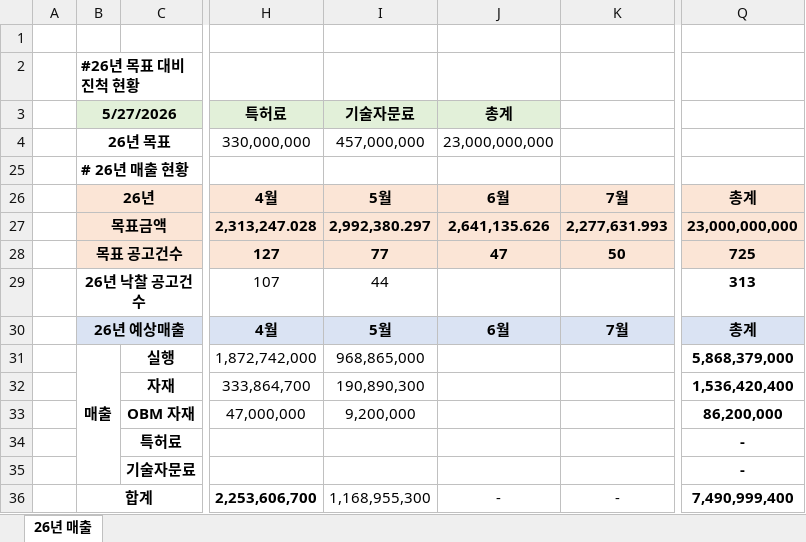
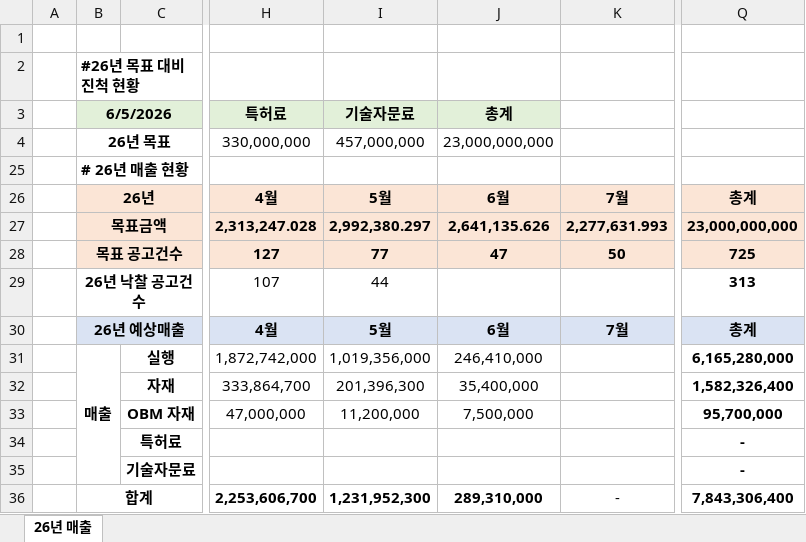
Before and after one commit to poursolution/sales-dashboard, an Excel workbook: 매출 비교데이터.xlsm, sheet 26년 매출, drawn as a sheet; only a part is shown, gaps mark what is left out; values as stored, in another font and other column widths than the file's, no borders; the diff names each change by its address in the sheet, - before the commit and + after, or states it on an @@ line.

Commit message:
Update 매출 비교데이터.xlsm

```diff
--- a/매출 비교데이터.xlsm (sheet 26년 매출)
+++ b/매출 비교데이터.xlsm (sheet 26년 매출)
-B3: 5/27/2026
+B3: 6/5/2026
-I31: 968,865,000
+I31: 1,019,356,000
-J31: (empty)
+J31: 246,410,000
-Q31: 5,868,379,000
+Q31: 6,165,280,000
-I32: 190,890,300
+I32: 201,396,300
-J32: (empty)
+J32: 35,400,000
-Q32: 1,536,420,400
+Q32: 1,582,326,400
-I33: 9,200,000
+I33: 11,200,000
-J33: (empty)
+J33: 7,500,000
-Q33: 86,200,000
+Q33: 95,700,000
-I36: 1,168,955,300
+I36: 1,231,952,300
-I36:J36 bold: off
+I36:J36 bold: on
-J36: -
+J36: 289,310,000
-Q36: 7,490,999,400
+Q36: 7,843,306,400
```
